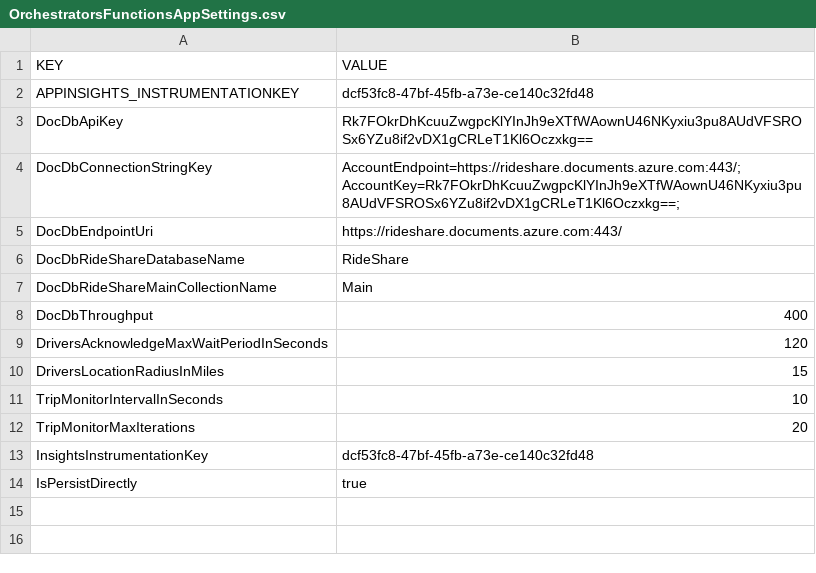
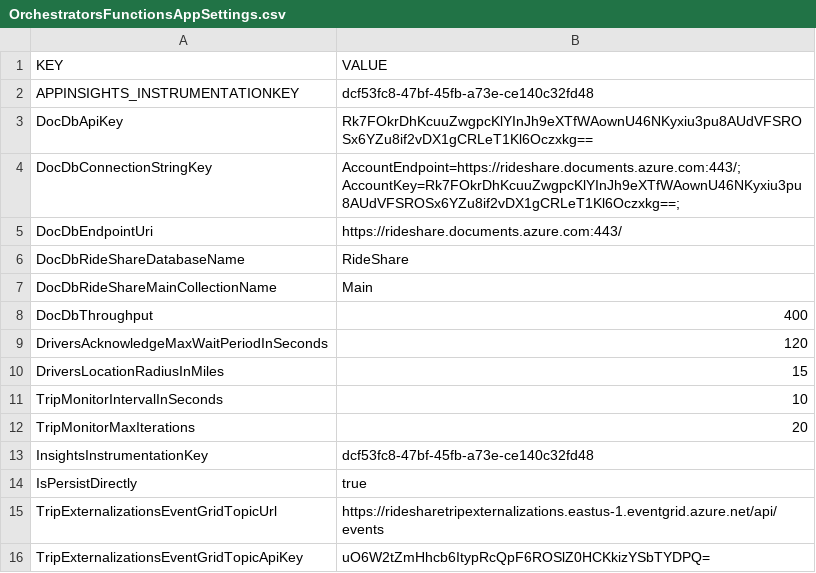
Before and after one commit to Azure-Samples/Serverless-microservices-reference-architecture, a CSV file: dotnet/OrchestratorsFunctionsAppSettings.csv, drawn as a sheet.

```diff
--- a/dotnet/OrchestratorsFunctionsAppSettings.csv
+++ b/dotnet/OrchestratorsFunctionsAppSettings.csv
@@ -14 +14,3 @@ InsightsInstrumentationKey,dcf53fc8-47bf-45fb-a73e-ce140c32fd48
 IsPersistDirectly,true
+TripExternalizationsEventGridTopicUrl,https://ridesharetripexternalizations.eastus-1.eventgrid.azure.net/api/events
+TripExternalizationsEventGridTopicApiKey,uO6W2tZmHhcb6ItypRcQpF6ROSlZ0HCKkizYSbTYDPQ=
```
Also changed, not shown: dotnet/TripsFunctionsAppSettings.csv, 14 other files.
